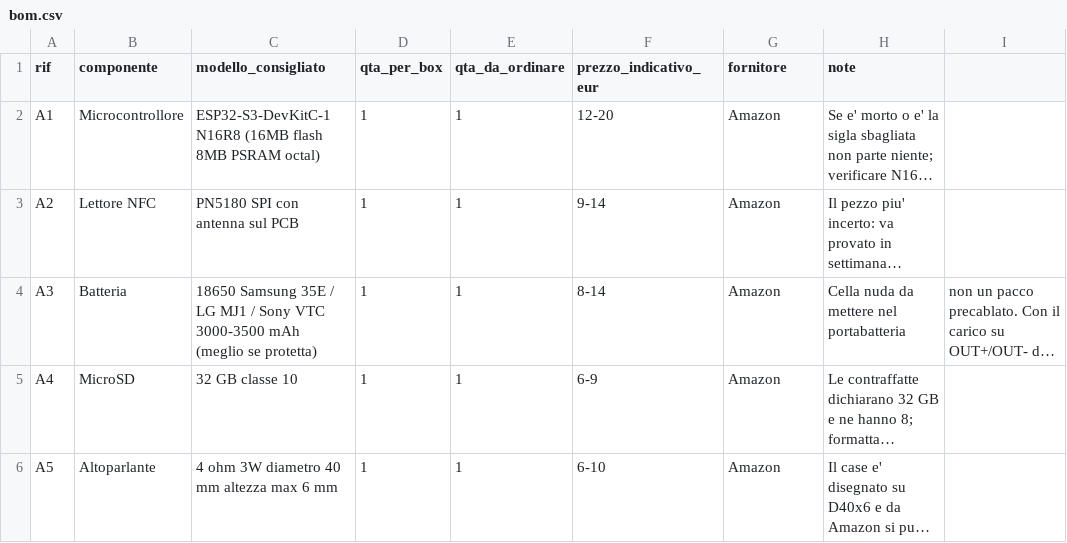
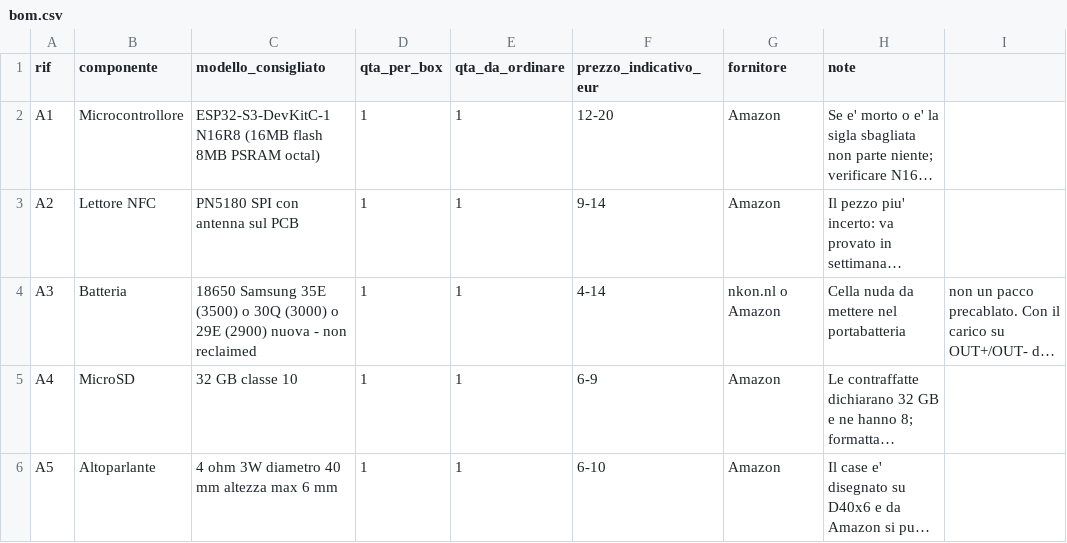
Before and after one commit to nicola-milani/babybox, a CSV file: hardware/bom.csv, drawn as a sheet; only a part is shown; long unchanged cells end in …; the diff names each change by its address in the sheet, - before the commit and + after, or states it on an @@ line.

Commit message:
Batteria: nkon, Samsung nuova, mai 'reclaimed'
35E (3500), 30Q (3000) o 29E (2900): tutte e tre vanno bene, tutte flat
top da 65 mm, tutte senza protezione - che adesso non e' un problema,
perche' il DW01 protegge da quando il carico esce da OUT+/OUT-. La
corrente massima dichiarata non ci riguarda: il box tira 0,15 A.

Da evitare le 'reclaimed': celle Samsung vere ma recuperate da pacchi
usati, con un numero di cicli ignoto.

```diff
--- a/hardware/bom.csv
+++ b/hardware/bom.csv
-C4 (modello_consigliato): …Samsung 35E / LG MJ1 / Sony VTC 3000-3500 mAh (meglio se protetta)
+C4 (modello_consigliato): …Samsung 35E (3500) o 30Q (3000) o 29E (2900) nuova - non reclaimed
-F4 (prezzo_indicativo_eur): 8-14
+F4 (prezzo_indicativo_eur): 4-14
-G4 (fornitore): Amazon
+G4 (fornitore): nkon.nl o Amazon
```
Also changed, not shown: 1 other file.
